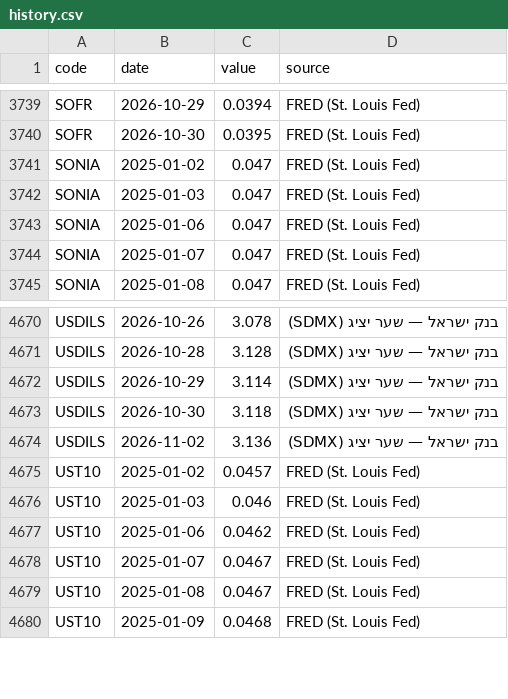
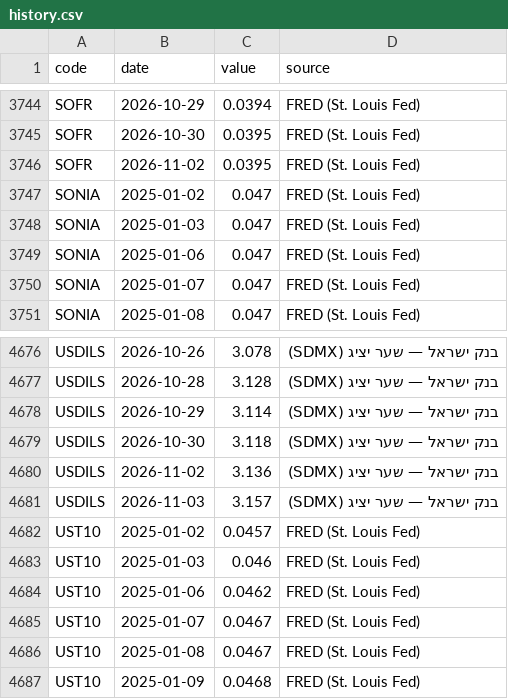
Before and after one commit to yovav81/corp-market-data, a CSV file: data/factors/history.csv, drawn as a sheet; only a part is shown, gaps mark what is left out; the diff covers the shown part only; the diff names each change by its address in the sheet, - before the commit and + after, or states it on an @@ line.

```diff
--- a/data/factors/history.csv
+++ b/data/factors/history.csv
+row 3746: SOFR | 2026-11-02 | 0.0395 | FRED (St. Louis Fed)
+row 4681: USDILS | 2026-11-03 | 3.157 | בנק ישראל — שער יציג (SDMX)
```
Also changed, not shown: 5 added rows elsewhere in this file, data/factors/latest.csv, 1 other file.
